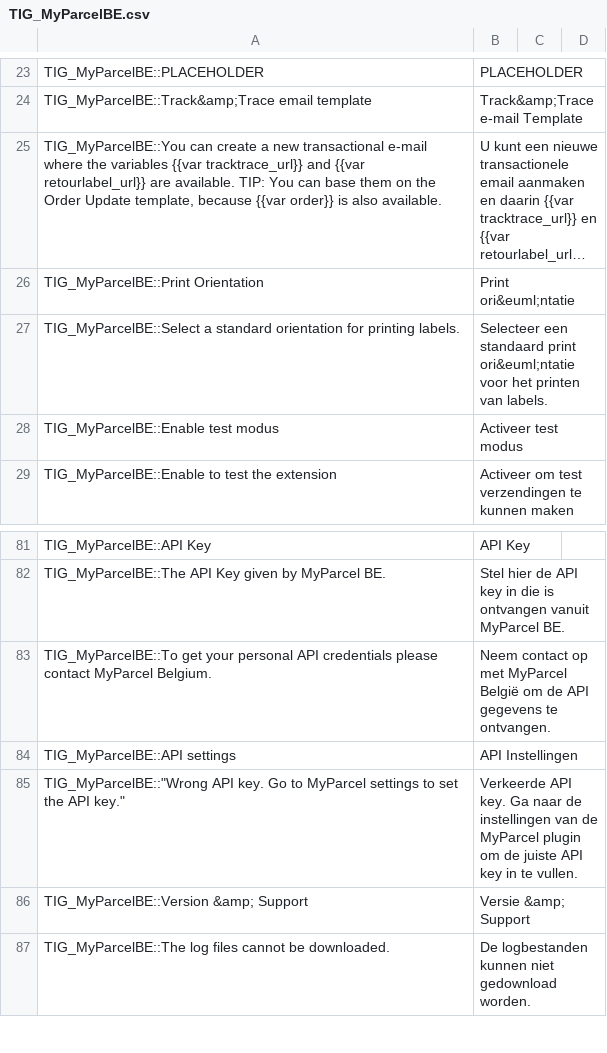
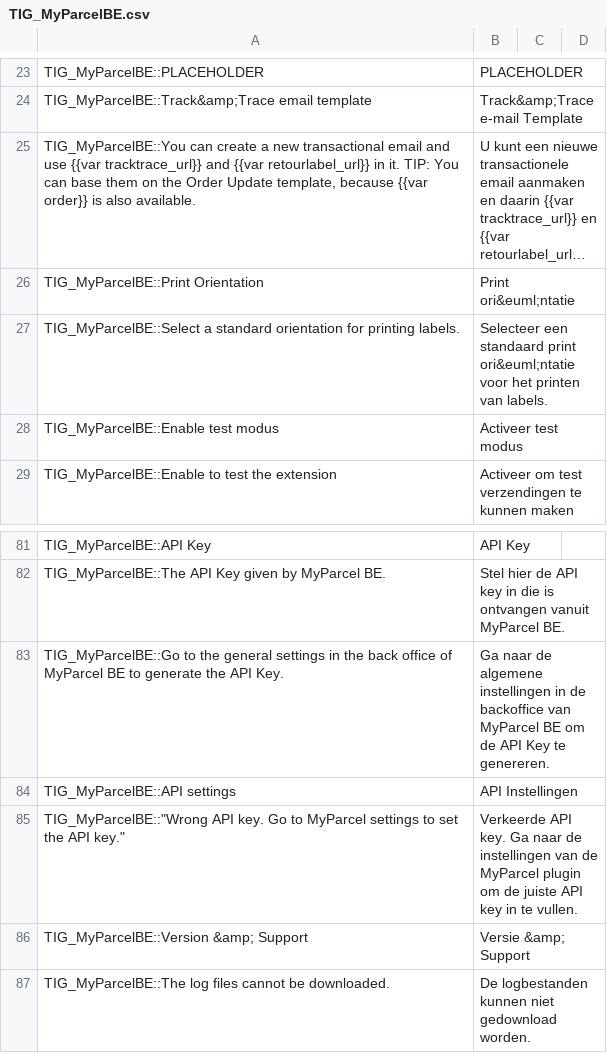
Before and after one commit to myparcelbe/magento1, a CSV file: app/locale/nl_NL/TIG_MyParcelBE.csv, drawn as a sheet; only a part is shown, gaps mark what is left out; long unchanged cells end in …; removed rows and columns are numbered as before the commit, all else as after; the diff names each change by its address in the sheet, - before the commit and + after, or states it on an @@ line.

```diff
--- a/app/locale/nl_NL/TIG_MyParcelBE.csv
+++ b/app/locale/nl_NL/TIG_MyParcelBE.csv
-A25: …new transactional e-mail where the variables {{var tracktrace_url}} and {{var retourlabel_url}} are available. TIP: You…
+A25: …new transactional email and use {{var tracktrace_url}} and {{var retourlabel_url}} in it. TIP: You…
-row 83: TIG_MyParcelBE::To get your personal API credentials please contact MyParcel Belgium. | Neem contact op met MyParcel België om de API gegevens te ontvangen.
+row 83: TIG_MyParcelBE::Go to the general settings in the back office of MyParcel BE to generate the API Key. | Ga naar de algemene instellingen in de backoffice van MyParcel BE om de API Key te genereren.
```
Also changed, not shown: 1 other file.
